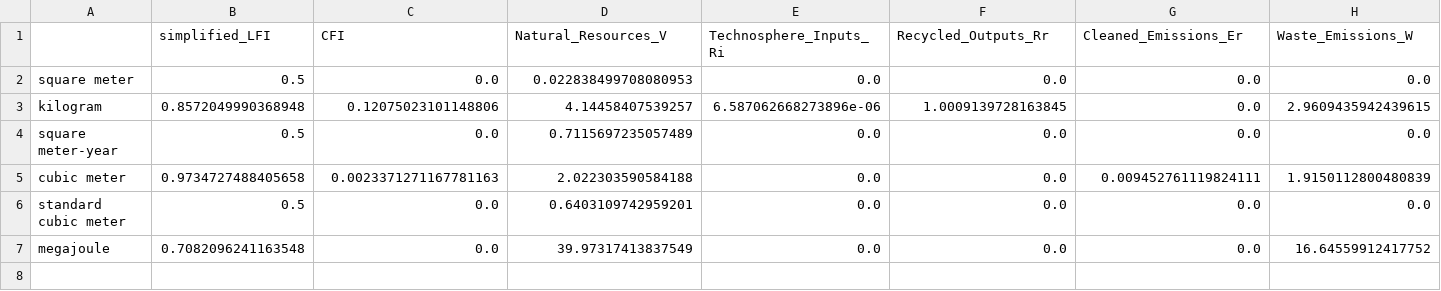
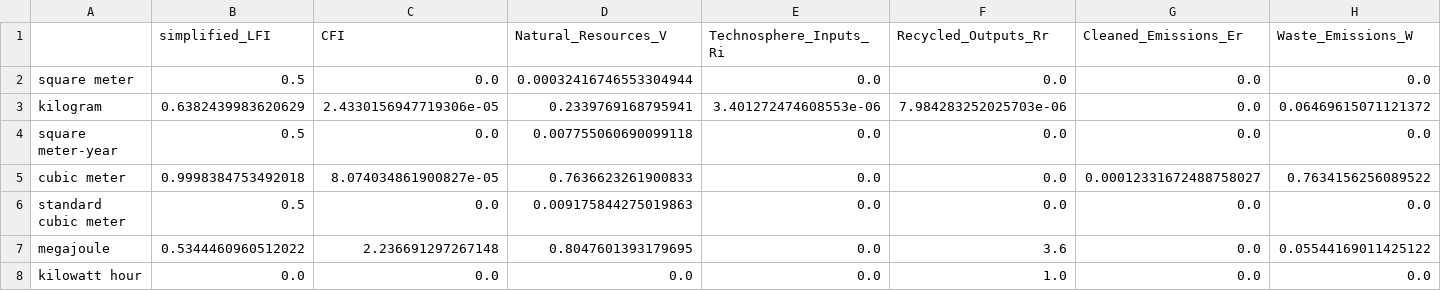
Before and after one commit to LouisFreboeuf/circularity_LCA-resource-flows_brightway2, a CSV file: results_csv/test_ecoinvent-3.12-consequential_all_EMF_circularity_results.csv, drawn as a sheet.

```diff
--- a/results_csv/test_ecoinvent-3.12-consequential_all_EMF_circularity_results.csv
+++ b/results_csv/test_ecoinvent-3.12-consequential_all_EMF_circularity_results.csv
@@ -1,7 +1,8 @@
 ,simplified_LFI,CFI,Natural_Resources_V,Technosphere_Inputs_Ri,Recycled_Outputs_Rr,Cleaned_Emissions_Er,Waste_Emissions_W
-square meter,0.5,0.0,0.022838499708080953,0.0,0.0,0.0,0.0
-kilogram,0.8572049990368948,0.12075023101148806,4.14458407539257,6.587062668273896e-06,1.0009139728163845,0.0,2.9609435942439615
-square meter-year,0.5,0.0,0.7115697235057489,0.0,0.0,0.0,0.0
-cubic meter,0.9734727488405658,0.0023371271167781163,2.022303590584188,0.0,0.0,0.009452761119824111,1.9150112800480839
-standard cubic meter,0.5,0.0,0.6403109742959201,0.0,0.0,0.0,0.0
-megajoule,0.7082096241163548,0.0,39.97317413837549,0.0,0.0,0.0,16.64559912417752
+square meter,0.5,0.0,0.00032416746553304944,0.0,0.0,0.0,0.0
+kilogram,0.6382439983620629,2.4330156947719306e-05,0.2339769168795941,3.401272474608553e-06,7.984283252025703e-06,0.0,0.06469615071121372
+square meter-year,0.5,0.0,0.007755060690099118,0.0,0.0,0.0,0.0
+cubic meter,0.9998384753492018,8.074034861900827e-05,0.7636623261900833,0.0,0.0,0.00012331672488758027,0.7634156256089522
+standard cubic meter,0.5,0.0,0.009175844275019863,0.0,0.0,0.0,0.0
+megajoule,0.5344460960512022,2.236691297267148,0.8047601393179695,0.0,3.6,0.0,0.05544169011425122
+kilowatt hour,0.0,0.0,0.0,0.0,1.0,0.0,0.0
```
Also changed, not shown: results_csv/circularity_inventory.csv, results_csv/test_ecoinvent-3.12-consequential_all_ISO59020_example_circularity_results.csv, 3 other files.
